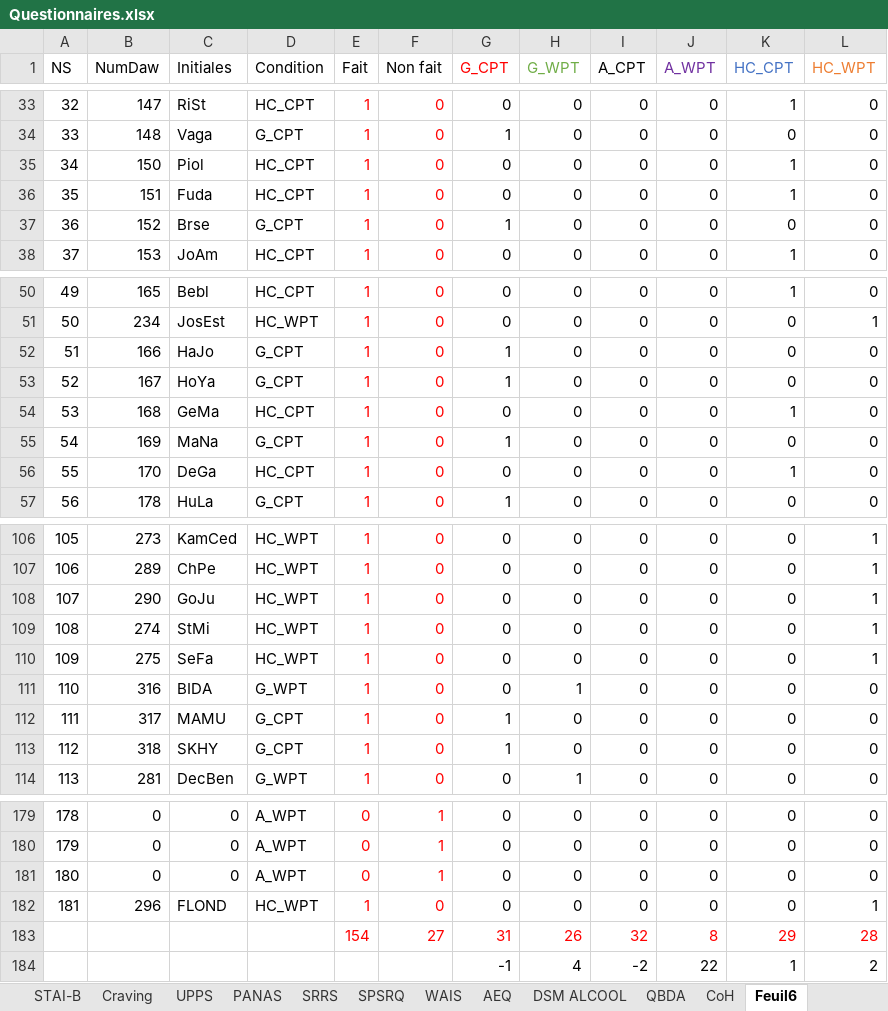
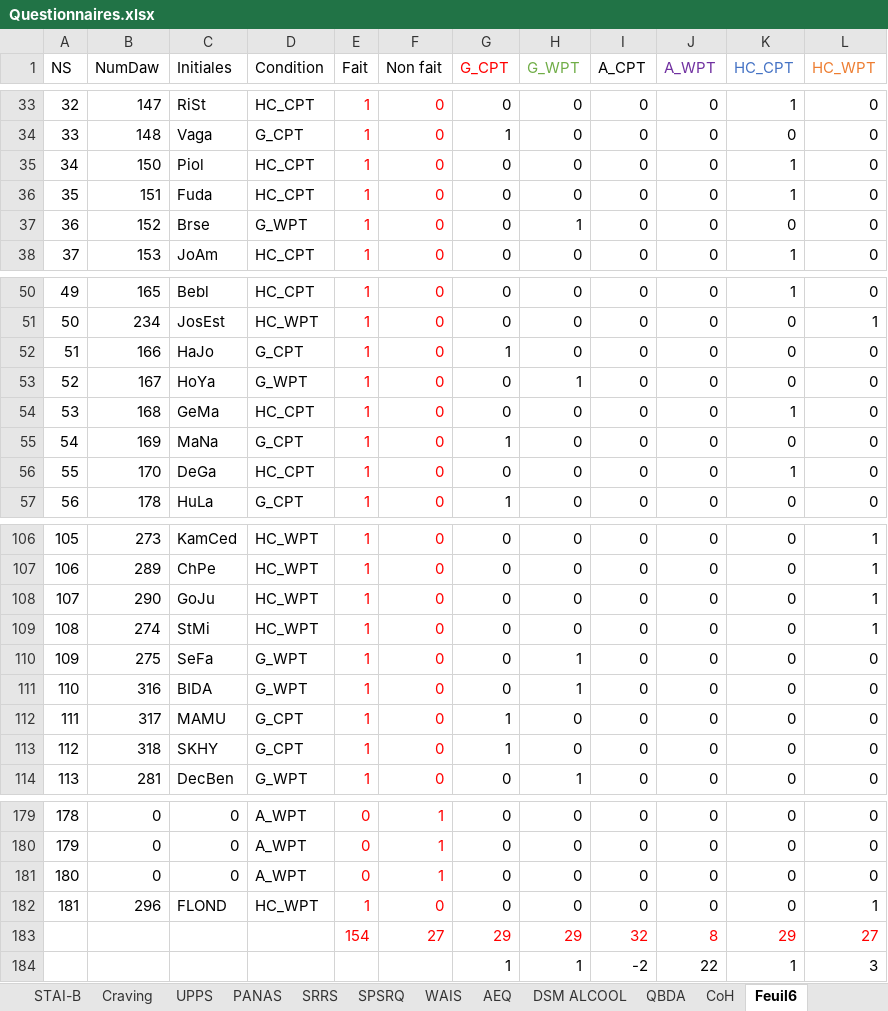
Before and after one commit to FWyckmans/MBMF_Study2, an Excel workbook: Raw_Data/Questionnaires.xlsx, sheet Feuil6, drawn as a sheet; only a part is shown, gaps mark what is left out; values as stored, in another font and other column widths than the file's, no borders; the diff names each change by its address in the sheet, - before the commit and + after, or states it on an @@ line.

```diff
--- a/Raw_Data/Questionnaires.xlsx (sheet Feuil6)
+++ b/Raw_Data/Questionnaires.xlsx (sheet Feuil6)
-D37 (Condition): G_CPT
+D37 (Condition): G_WPT
-G37 (G_CPT): 1
+G37 (G_CPT): 0
-H37 (G_WPT): 0
+H37 (G_WPT): 1
-D53 (Condition): G_CPT
+D53 (Condition): G_WPT
-G53 (G_CPT): 1
+G53 (G_CPT): 0
-H53 (G_WPT): 0
+H53 (G_WPT): 1
-D110 (Condition): HC_WPT
+D110 (Condition): G_WPT
-H110 (G_WPT): 0
+H110 (G_WPT): 1
-L110 (HC_WPT): 1
+L110 (HC_WPT): 0
-G183 (G_CPT): 31
+G183 (G_CPT): 29
-H183 (G_WPT): 26
+H183 (G_WPT): 29
-L183 (HC_WPT): 28
+L183 (HC_WPT): 27
-G184 (G_CPT): -1
+G184 (G_CPT): 1
-H184 (G_WPT): 4
+H184 (G_WPT): 1
-L184 (HC_WPT): 2
+L184 (HC_WPT): 3
```
Also changed, not shown: sheet SCL90-R, sheet Total, sheet AEQ, sheet SPSRQ, sheet UPPS, sheet CoH, 14 more sheets, 10 other files.
